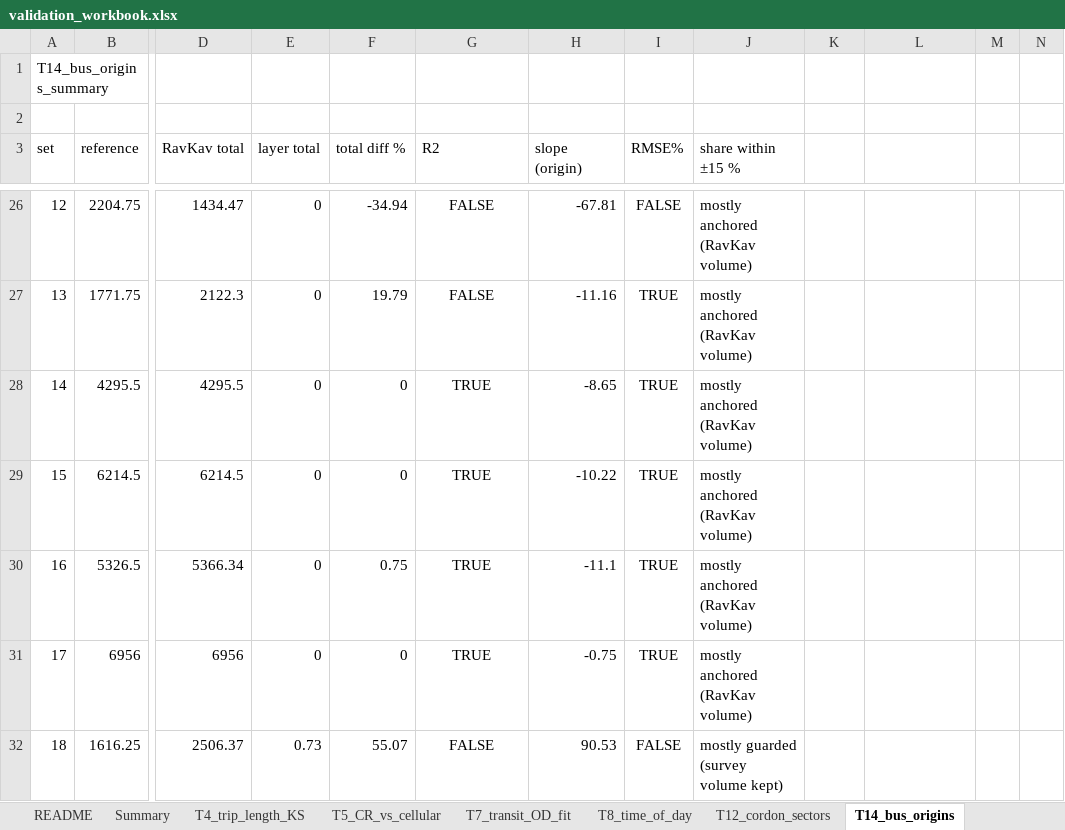
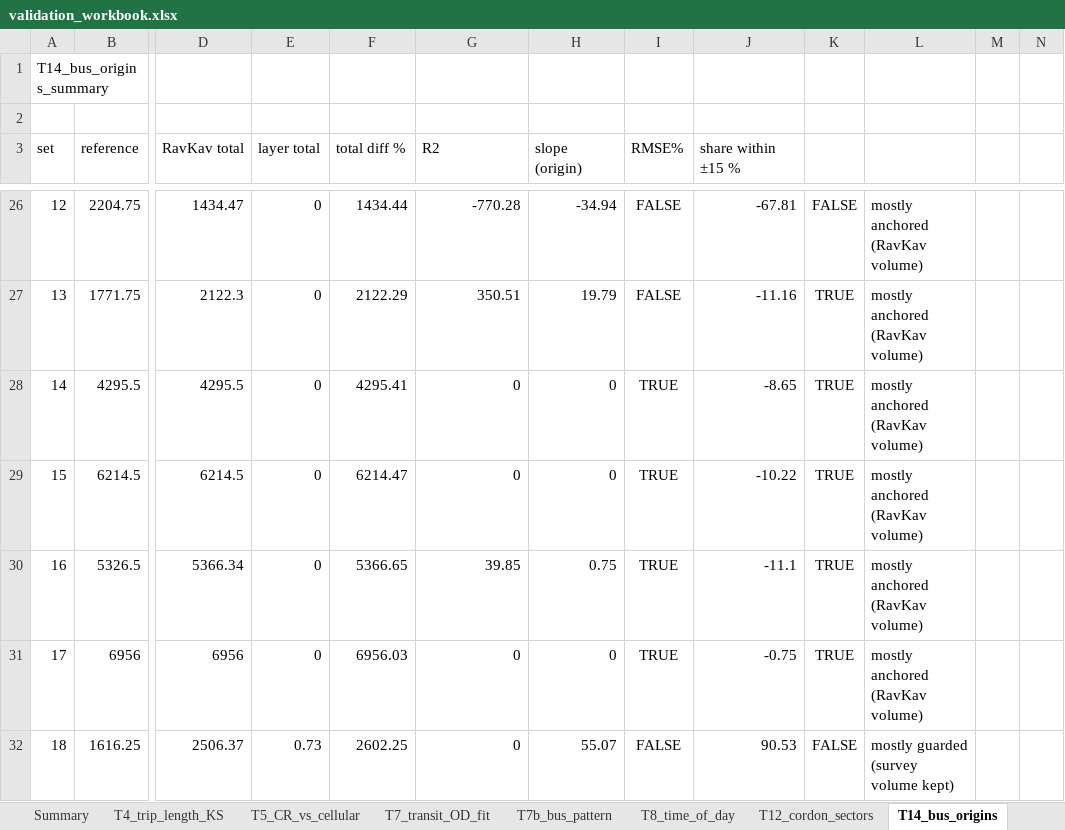
Before and after one commit to oh-da/Nofit_LRT_Extension, an Excel workbook: Output/validation_mot/validation_workbook.xlsx, sheet T14_bus_origins, drawn as a sheet; only a part is shown, gaps mark what is left out; values as stored, in another font and other column widths than the file's, no borders; the diff covers the shown part only; the diff names each change by its address in the sheet, - before the commit and + after, or states it on an @@ line.

```diff
--- a/Output/validation_mot/validation_workbook.xlsx (sheet T14_bus_origins)
+++ b/Output/validation_mot/validation_workbook.xlsx (sheet T14_bus_origins)
+sheet tab: T7b_bus_pattern
-F26 (total diff %): -34.94
+F26 (total diff %): 1434.44
-G26:G32 alignment: center
+G26:G32 alignment: right
-G26 (R2): FALSE
+G26 (R2): -770.28
-H26 (slope (origin)): -67.81
+H26 (slope (origin)): -34.94
-J26 (share within ±15 %): mostly anchored (RavKav volume)
+J26 (share within ±15 %): -67.81
-K26: (empty)
+K26: FALSE
-L26:L31: (empty)
+L26:L31: mostly anchored (RavKav volume)
-F27 (total diff %): 19.79
+F27 (total diff %): 2122.29
-G27 (R2): FALSE
+G27 (R2): 350.51
-H27 (slope (origin)): -11.16
+H27 (slope (origin)): 19.79
-I27 (RMSE%): TRUE
+I27 (RMSE%): FALSE
-J27 (share within ±15 %): mostly anchored (RavKav volume)
+J27 (share within ±15 %): -11.16
-K27:K31: (empty)
+K27:K31: TRUE
-F28 (total diff %): 0
+F28 (total diff %): 4295.41
-G28:G29 (R2): TRUE
+G28:G29 (R2): 0
-H28 (slope (origin)): -8.65
+H28 (slope (origin)): 0
-J28 (share within ±15 %): mostly anchored (RavKav volume)
+J28 (share within ±15 %): -8.65
-F29 (total diff %): 0
+F29 (total diff %): 6214.47
-H29 (slope (origin)): -10.22
+H29 (slope (origin)): 0
-J29 (share within ±15 %): mostly anchored (RavKav volume)
+J29 (share within ±15 %): -10.22
-F30 (total diff %): 0.75
+F30 (total diff %): 5366.65
-G30 (R2): TRUE
+G30 (R2): 39.85
-H30 (slope (origin)): -11.1
+H30 (slope (origin)): 0.75
-J30 (share within ±15 %): mostly anchored (RavKav volume)
+J30 (share within ±15 %): -11.1
-F31 (total diff %): 0
+F31 (total diff %): 6956.03
-G31 (R2): TRUE
+G31 (R2): 0
-H31 (slope (origin)): -0.75
+H31 (slope (origin)): 0
-J31 (share within ±15 %): mostly anchored (RavKav volume)
+J31 (share within ±15 %): -0.75
-F32 (total diff %): 55.07
+F32 (total diff %): 2602.25
-G32 (R2): FALSE
+G32 (R2): 0
-H32 (slope (origin)): 90.53
+H32 (slope (origin)): 55.07
-J32 (share within ±15 %): mostly guarded (survey volume kept)
+J32 (share within ±15 %): 90.53
-K32: (empty)
+K32: FALSE
-L32: (empty)
+L32: mostly guarded (survey volume kept)
```
Also changed, not shown: 189 edited cells and cell formats elsewhere in this sheet, sheet Summary, 15 other files.
